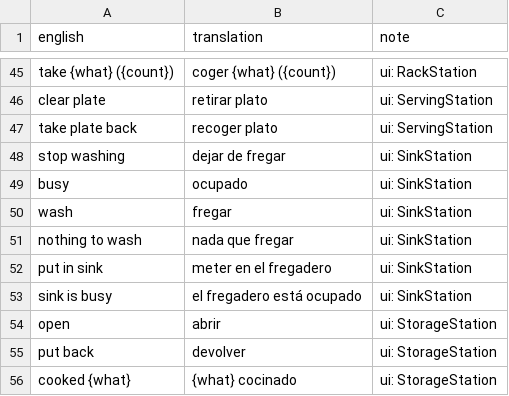
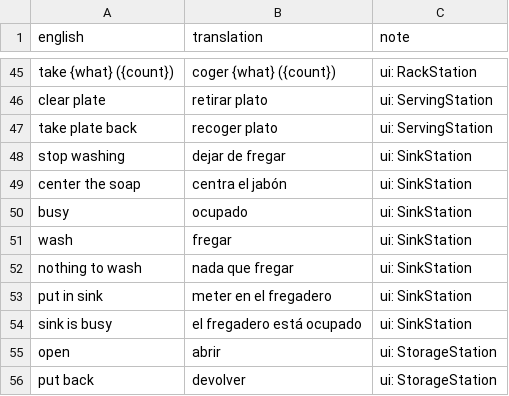
Before and after one commit to sergiofidalgo/mise-en-flex, a CSV file: Assets/_Project/Data/Localization/es.csv, drawn as a sheet; only a part is shown, gaps mark what is left out; the shorter side is filled out with more unchanged rows; the diff names each change by its address in the sheet, - before the commit and + after, or states it on an @@ line.

```diff
--- a/Assets/_Project/Data/Localization/es.csv
+++ b/Assets/_Project/Data/Localization/es.csv
+row 49: center the soap | centra el jabón | ui: SinkStation
```
Also changed, not shown: 18 other files.
